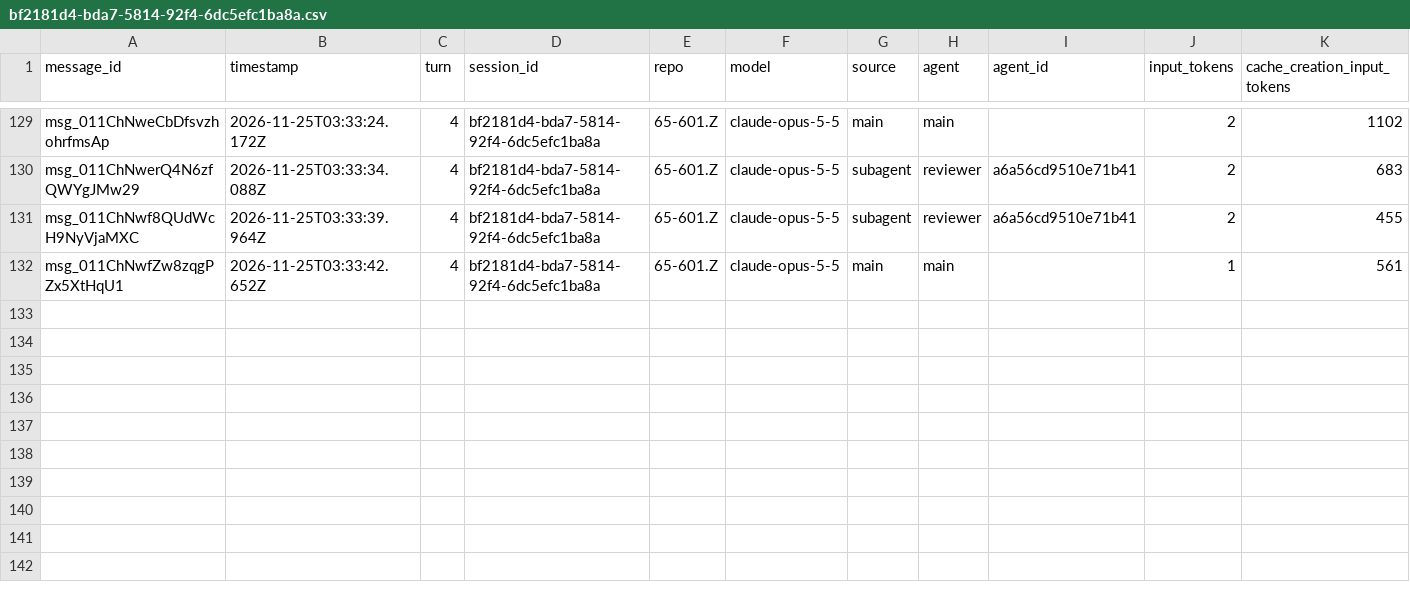
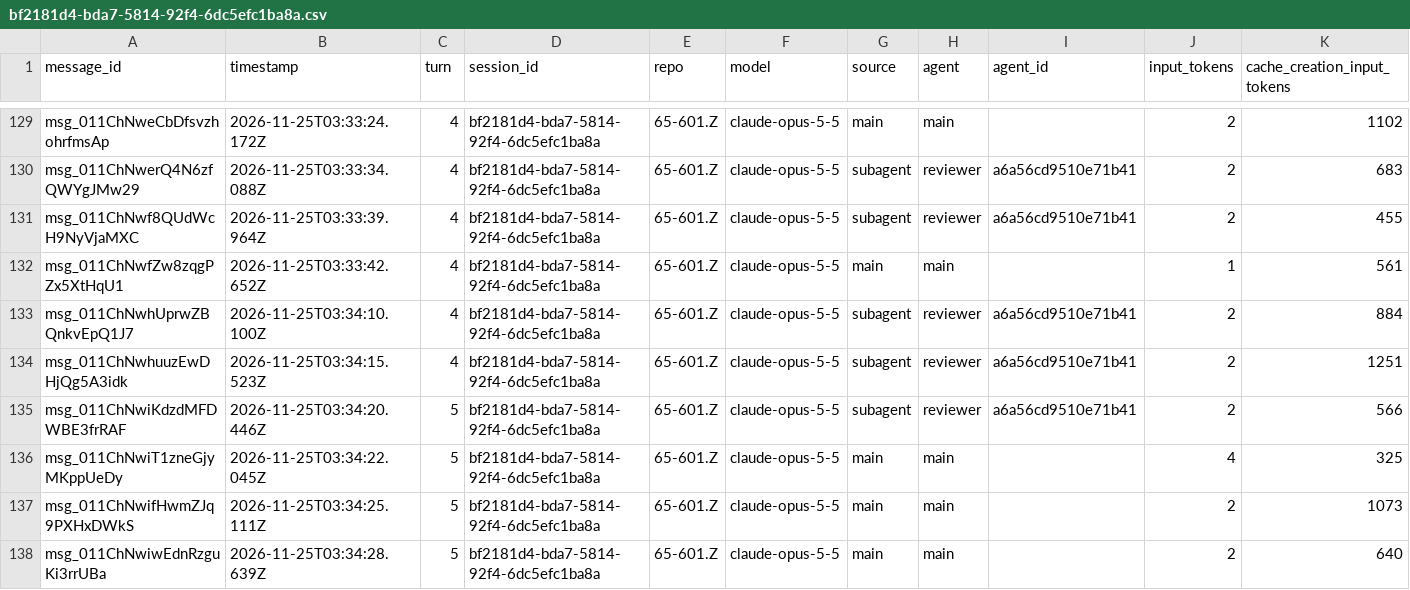
Before and after one commit to rhope-ops/65-601.Z, a CSV file: sessions/bf2181d4-bda7-5814-92f4-6dc5efc1ba8a.csv, drawn as a sheet; only a part is shown, gaps mark what is left out; rows hold the shown columns only; the diff names each change by its address in the sheet, - before the commit and + after, or states it on an @@ line.

```diff
--- a/sessions/bf2181d4-bda7-5814-92f4-6dc5efc1ba8a.csv
+++ b/sessions/bf2181d4-bda7-5814-92f4-6dc5efc1ba8a.csv
+row 133: msg_011ChNwhUprwZBQnkvEpQ1J7 | 2026-11-25T03:34:10.100Z | 4 | bf2181d4-bda7-5814-92f4-6dc5efc1ba8a | 65-601.Z | claude-opus-5-5 | subagent | reviewer | a6a56cd9510e71b41 | 2 | 884
+row 134: msg_011ChNwhuuzEwDHjQg5A3idk | 2026-11-25T03:34:15.523Z | 4 | bf2181d4-bda7-5814-92f4-6dc5efc1ba8a | 65-601.Z | claude-opus-5-5 | subagent | reviewer | a6a56cd9510e71b41 | 2 | 1251
+row 135: msg_011ChNwiKdzdMFDWBE3frRAF | 2026-11-25T03:34:20.446Z | 5 | bf2181d4-bda7-5814-92f4-6dc5efc1ba8a | 65-601.Z | claude-opus-5-5 | subagent | reviewer | a6a56cd9510e71b41 | 2 | 566
+row 136: msg_011ChNwiT1zneGjyMKppUeDy | 2026-11-25T03:34:22.045Z | 5 | bf2181d4-bda7-5814-92f4-6dc5efc1ba8a | 65-601.Z | claude-opus-5-5 | main | main |  | 4 | 325
+row 137: msg_011ChNwifHwmZJq9PXHxDWkS | 2026-11-25T03:34:25.111Z | 5 | bf2181d4-bda7-5814-92f4-6dc5efc1ba8a | 65-601.Z | claude-opus-5-5 | main | main |  | 2 | 1073
+row 138: msg_011ChNwiwEdnRzguKi3rrUBa | 2026-11-25T03:34:28.639Z | 5 | bf2181d4-bda7-5814-92f4-6dc5efc1ba8a | 65-601.Z | claude-opus-5-5 | main | main |  | 2 | 640
```
Also changed, not shown: costs/bf2181d4-bda7-5814-92f4-6dc5efc1ba8a.csv, limits/bf2181d4-bda7-5814-92f4-6dc5efc1ba8a.csv.
